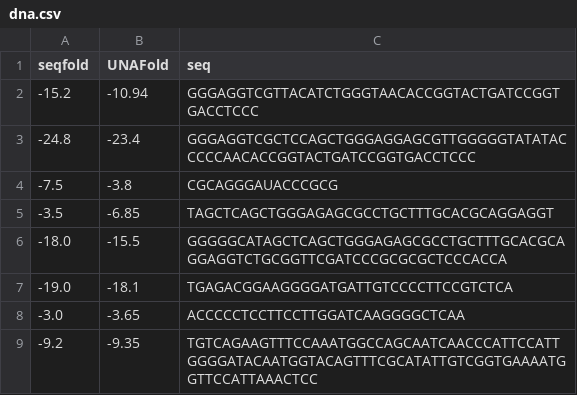
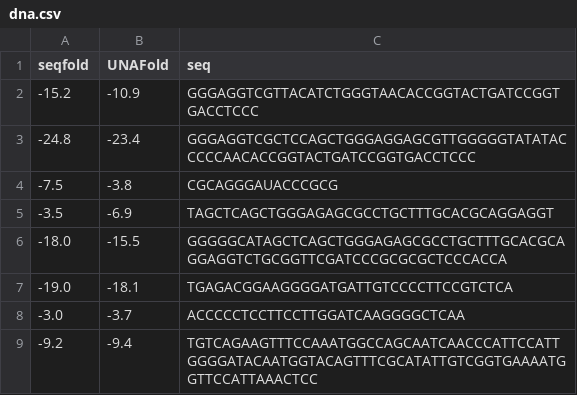
Before and after one commit to Lattice-Automation/seqfold, a CSV file: examples/dna.csv, drawn as a sheet.

```diff
--- a/examples/dna.csv
+++ b/examples/dna.csv
@@ -1,9 +1,9 @@
 seqfold,UNAFold,seq
--15.2,-10.94,GGGAGGTCGTTACATCTGGGTAACACCGGTACTGATCCGGTGACCTCCC
+-15.2,-10.9,GGGAGGTCGTTACATCTGGGTAACACCGGTACTGATCCGGTGACCTCCC
 -24.8,-23.4,GGGAGGTCGCTCCAGCTGGGAGGAGCGTTGGGGGTATATACCCCCAACACCGGTACTGATCCGGTGACCTCCC
 -7.5,-3.8,CGCAGGGAUACCCGCG
--3.5,-6.85,TAGCTCAGCTGGGAGAGCGCCTGCTTTGCACGCAGGAGGT
+-3.5,-6.9,TAGCTCAGCTGGGAGAGCGCCTGCTTTGCACGCAGGAGGT
 -18.0,-15.5,GGGGGCATAGCTCAGCTGGGAGAGCGCCTGCTTTGCACGCAGGAGGTCTGCGGTTCGATCCCGCGCGCTCCCACCA
 -19.0,-18.1,TGAGACGGAAGGGGATGATTGTCCCCTTCCGTCTCA
--3.0,-3.65,ACCCCCTCCTTCCTTGGATCAAGGGGCTCAA
--9.2,-9.35,TGTCAGAAGTTTCCAAATGGCCAGCAATCAACCCATTCCATTGGGGATACAATGGTACAGTTTCGCATATTGTCGGTGAAAATGGTTCCATTAAACTCC
+-3.0,-3.7,ACCCCCTCCTTCCTTGGATCAAGGGGCTCAA
+-9.2,-9.4,TGTCAGAAGTTTCCAAATGGCCAGCAATCAACCCATTCCATTGGGGATACAATGGTACAGTTTCGCATATTGTCGGTGAAAATGGTTCCATTAAACTCC
```
Also changed, not shown: 5 other files.
